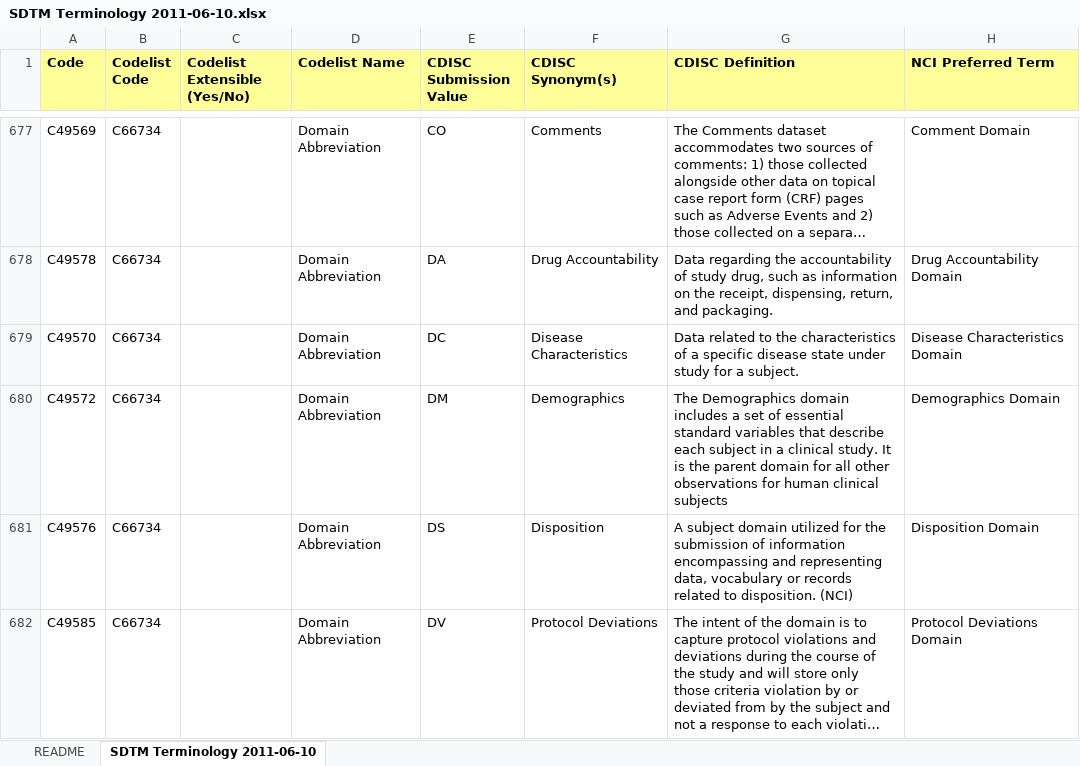
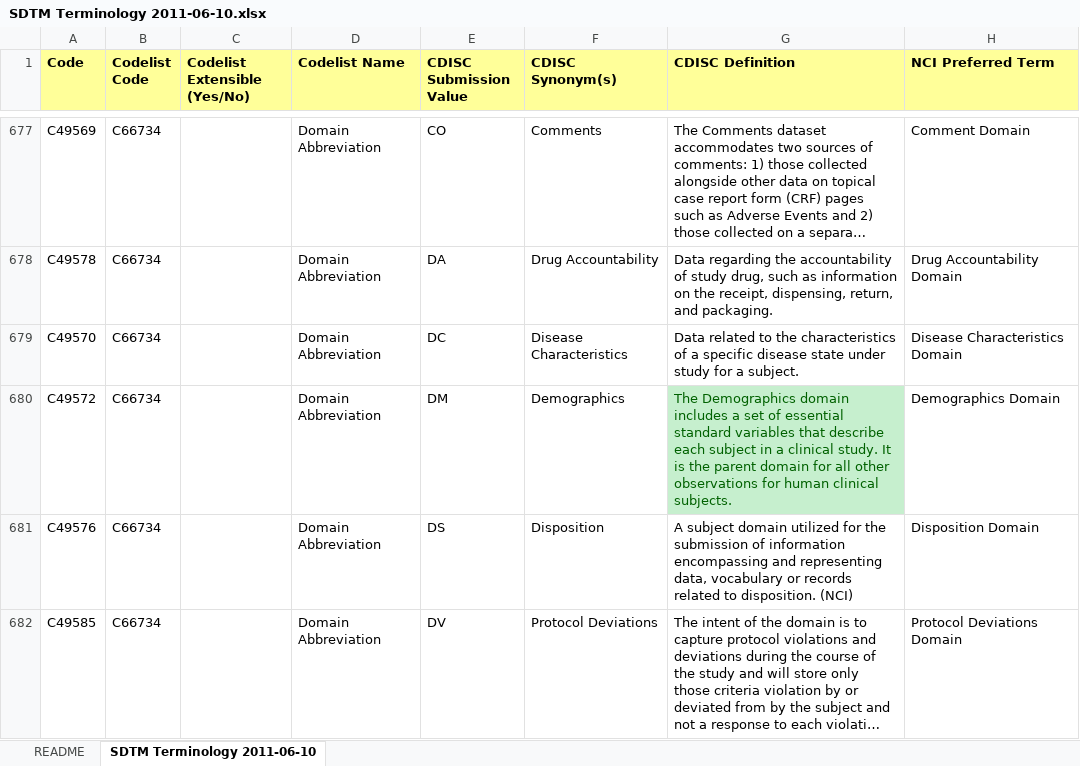
Before and after one commit to a3informatics/Glandon, an Excel workbook: db/load/cdisc/ct/sdtm/SDTM Terminology 2011-06-10.xlsx, sheet SDTM Terminology 2011-06-10, drawn as a sheet; only a part is shown, gaps mark what is left out; long unchanged cells end in …; values as stored, in another font and other column widths than the file's, no borders; the diff names each change by its address in the sheet, - before the commit and + after, or states it on an @@ line.

```diff
--- a/db/load/cdisc/ct/sdtm/SDTM Terminology 2011-06-10.xlsx (sheet SDTM Terminology 2011-06-10)
+++ b/db/load/cdisc/ct/sdtm/SDTM Terminology 2011-06-10.xlsx (sheet SDTM Terminology 2011-06-10)
-G680 (CDISC Definition): …human clinical subjects
+G680 (CDISC Definition): …human clinical subjects.
@@ G680 fill: none → #C6EFCE, text colour: black → #006100 @@
```
Also changed, not shown: db/load/cdisc/ct/sdtm/SDTM Terminology 2007-03-06.xlsx, db/load/cdisc/ct/send/SEND Terminology 2011-06-10.xlsx, 8 other files.
